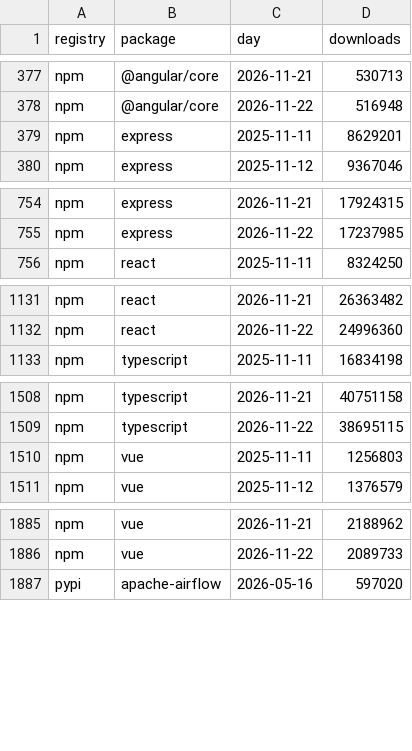
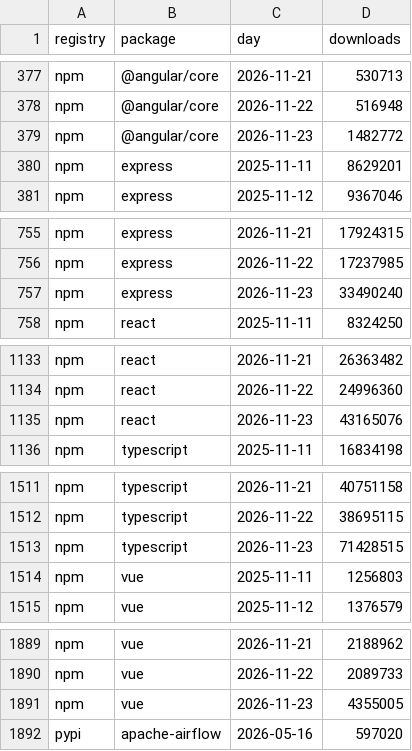
Before and after one commit to 0Ju12/data-projects, a CSV file: warehouse/data/pkg_downloads.csv, drawn as a sheet; only a part is shown, gaps mark what is left out; the diff covers the shown part only.

```diff
--- a/warehouse/data/pkg_downloads.csv
+++ b/warehouse/data/pkg_downloads.csv
@@ -378,2 +378,3 @@ npm,@angular/core,2026-11-21,530713
 npm,@angular/core,2026-11-22,516948
+npm,@angular/core,2026-11-23,1482772
 npm,express,2025-11-11,8629201
@@ -755,2 +756,3 @@ npm,express,2026-11-21,17924315
 npm,express,2026-11-22,17237985
+npm,express,2026-11-23,33490240
 npm,react,2025-11-11,8324250
@@ -1132,2 +1134,3 @@ npm,react,2026-11-21,26363482
 npm,react,2026-11-22,24996360
+npm,react,2026-11-23,43165076
 npm,typescript,2025-11-11,16834198
@@ -1509,2 +1512,3 @@ npm,typescript,2026-11-21,40751158
 npm,typescript,2026-11-22,38695115
+npm,typescript,2026-11-23,71428515
 npm,vue,2025-11-11,1256803
@@ -1886,2 +1890,3 @@ npm,vue,2026-11-21,2188962
 npm,vue,2026-11-22,2089733
+npm,vue,2026-11-23,4355005
 pypi,apache-airflow,2026-05-16,597020
```
Also changed, not shown: 17 added rows elsewhere in this file, geo-data-pipeline/data/events.csv, warehouse/data/jobs_fetch_log.csv, 19 other files.
